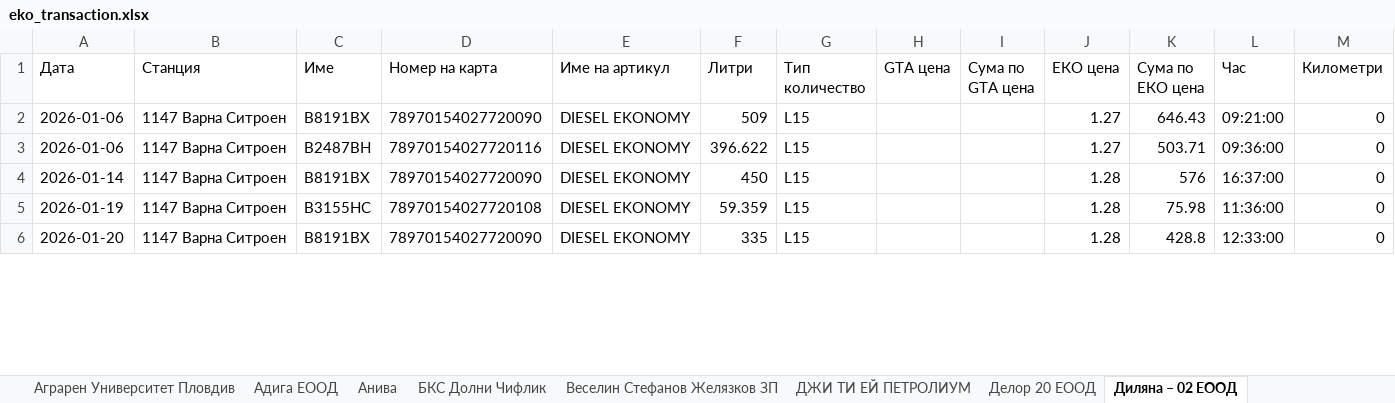
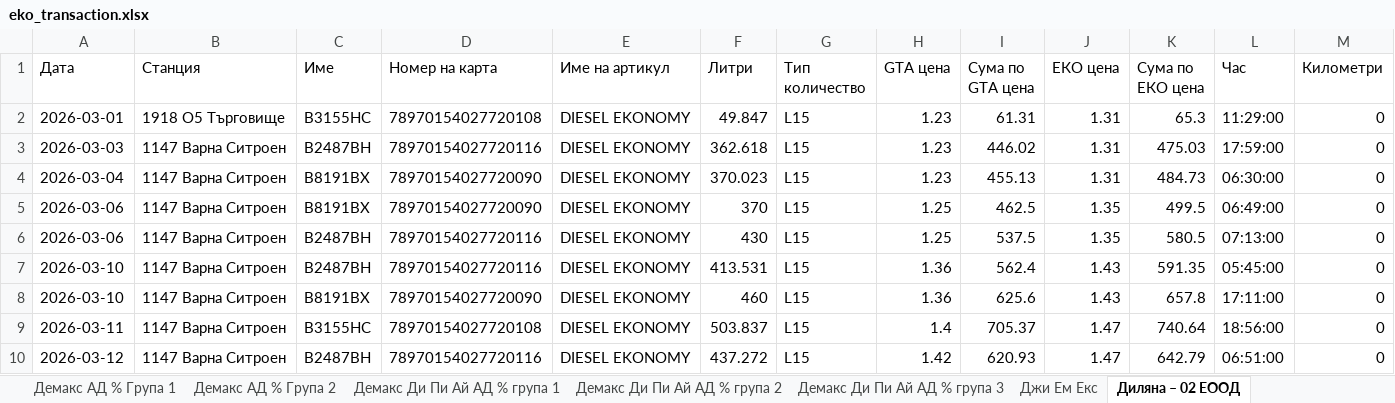
Before and after one commit to plamensve/eko, an Excel workbook: result/eko_transaction.xlsx, sheet Диляна – 02 ЕООД, drawn as a sheet; only a part is shown; values as stored, in another font and other column widths than the file's, no borders; removed rows and columns are numbered as before the commit, all else as after; the diff covers the shown part only; the diff names each change by its address in the sheet, - before the commit and + after, or states it on an @@ line.

```diff
--- a/result/eko_transaction.xlsx (sheet Диляна – 02 ЕООД)
+++ b/result/eko_transaction.xlsx (sheet Диляна – 02 ЕООД)
+sheet tab: Демакс АД % Група 1
+sheet tab: Демакс АД % Група 2
+sheet tab: Демакс Ди Пи Ай АД % група 1
+sheet tab: Демакс Ди Пи Ай АД % група 2
+sheet tab: Демакс Ди Пи Ай АД % група 3
+sheet tab: Джи Ем Екс
+row 2: 2026-03-01 | 1918 O5 Търговище | В3155НС | 78970154027720108 | DIESEL EKONOMY | 49.847 | L15 | 1.23 | 61.31 | 1.31 | 65.3 | 11:29:00 | 0
+row 3: 2026-03-03 | 1147 Варна Ситроен | В2487ВН | 78970154027720116 | DIESEL EKONOMY | 362.618 | L15 | 1.23 | 446.02 | 1.31 | 475.03 | 17:59:00 | 0
+row 4: 2026-03-04 | 1147 Варна Ситроен | В8191ВХ | 78970154027720090 | DIESEL EKONOMY | 370.023 | L15 | 1.23 | 455.13 | 1.31 | 484.73 | 06:30:00 | 0
-A5:A6 (Дата): 2026-01-06
+A5:A6 (Дата): 2026-03-06
-F5 (Литри): 509
+F5 (Литри): 370
-H5:H6 (GTA цена): (empty)
+H5:H6 (GTA цена): 1.25
-I5 (Сума по GTA цена): (empty)
+I5 (Сума по GTA цена): 462.5
-J5:J6 (ЕКО цена): 1.27
+J5:J6 (ЕКО цена): 1.35
-K5 (Сума по ЕКО цена): 646.43
+K5 (Сума по ЕКО цена): 499.5
-L5 (Час): 09:21:00
+L5 (Час): 06:49:00
-F6 (Литри): 396.622
+F6 (Литри): 430
-I6 (Сума по GTA цена): (empty)
+I6 (Сума по GTA цена): 537.5
-K6 (Сума по ЕКО цена): 503.71
+K6 (Сума по ЕКО цена): 580.5
-L6 (Час): 09:36:00
+L6 (Час): 07:13:00
+row 7: 2026-03-10 | 1147 Варна Ситроен | В2487ВН | 78970154027720116 | DIESEL EKONOMY | 413.531 | L15 | 1.36 | 562.4 | 1.43 | 591.35 | 05:45:00 | 0
-A8 (Дата): 2026-01-14
+A8 (Дата): 2026-03-10
-F8 (Литри): 450
+F8 (Литри): 460
-H8 (GTA цена): (empty)
+H8 (GTA цена): 1.36
-I8 (Сума по GTA цена): (empty)
+I8 (Сума по GTA цена): 625.6
-J8 (ЕКО цена): 1.28
+J8 (ЕКО цена): 1.43
-K8 (Сума по ЕКО цена): 576
+K8 (Сума по ЕКО цена): 657.8
-L8 (Час): 16:37:00
+L8 (Час): 17:11:00
-A9 (Дата): 2026-01-19
+A9 (Дата): 2026-03-11
-F9 (Литри): 59.359
+F9 (Литри): 503.837
-H9 (GTA цена): (empty)
+H9 (GTA цена): 1.4
-I9 (Сума по GTA цена): (empty)
+I9 (Сума по GTA цена): 705.37
-J9 (ЕКО цена): 1.28
+J9 (ЕКО цена): 1.47
-K9 (Сума по ЕКО цена): 75.98
+K9 (Сума по ЕКО цена): 740.64
-L9 (Час): 11:36:00
+L9 (Час): 18:56:00
-row 6: 2026-01-20 | 1147 Варна Ситроен | В8191ВХ | 78970154027720090 | DIESEL EKONOMY | 335 | L15 |  |  | 1.28 | 428.8 | 12:33:00 | 0
+row 10: 2026-03-12 | 1147 Варна Ситроен | В2487ВН | 78970154027720116 | DIESEL EKONOMY | 437.272 | L15 | 1.42 | 620.93 | 1.47 | 642.79 | 06:51:00 | 0
```
Also changed, not shown: 18 added rows, 1 removed row and 21 edited cells elsewhere in this sheet, sheet Меркурий производство и Пакетаж, sheet Хранинвест % Продажби, sheet Фуудс трейд, sheet Спедстрой ООД, sheet ДЖИ ТИ ЕЙ ПЕТРОЛИУМ, sheet Поди ЕООД, 26 more sheets, other sheet tabs, data/cards.xlsx, data/eko_transactions.xlsx, 4 other files.
